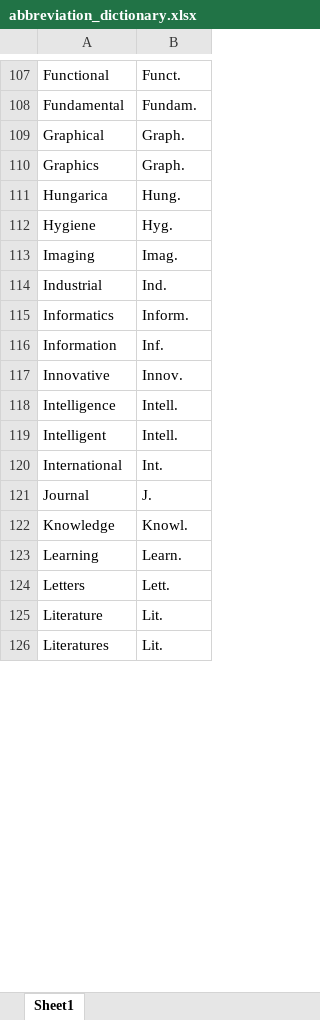
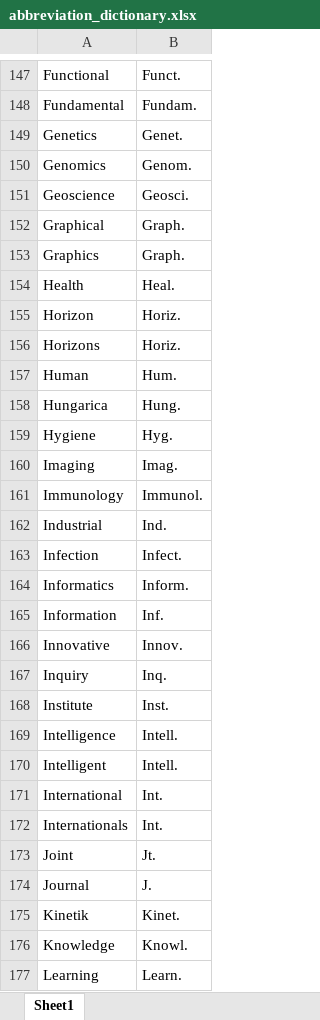
Before and after one commit to nadirelc/skripsi, an Excel workbook: media/excel/abbreviation_dictionary.xlsx, sheet Sheet1, drawn as a sheet; only a part is shown, gaps mark what is left out; the shorter side is filled out with more unchanged rows; values as stored, in another font and other column widths than the file's, no borders; the diff covers the shown part only; the diff names each change by its address in the sheet, - before the commit and + after, or states it on an @@ line.

```diff
--- a/media/excel/abbreviation_dictionary.xlsx (sheet Sheet1)
+++ b/media/excel/abbreviation_dictionary.xlsx (sheet Sheet1)
+row 149: Genetics | Genet.
+row 150: Genomics | Genom.
+row 151: Geoscience | Geosci.
+row 154: Health | Heal.
+row 155: Horizon | Horiz.
+row 156: Horizons | Horiz.
+row 157: Human | Hum.
+row 161: Immunology | Immunol.
+row 163: Infection | Infect.
+row 167: Inquiry | Inq.
+row 168: Institute | Inst.
+row 172: Internationals | Int.
+row 173: Joint | Jt.
+row 175: Kinetik | Kinet.
```
Also changed, not shown: 88 added rows and 2 edited cells elsewhere in this sheet, media/excel/predatoryjurnal_abv.xlsx, media/excel/scopus_journal.xlsx, 4 other files.
